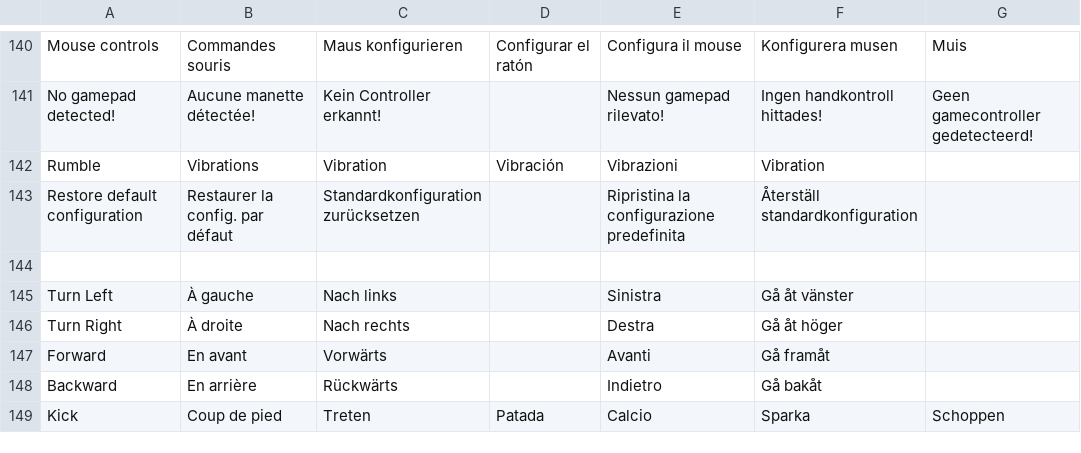
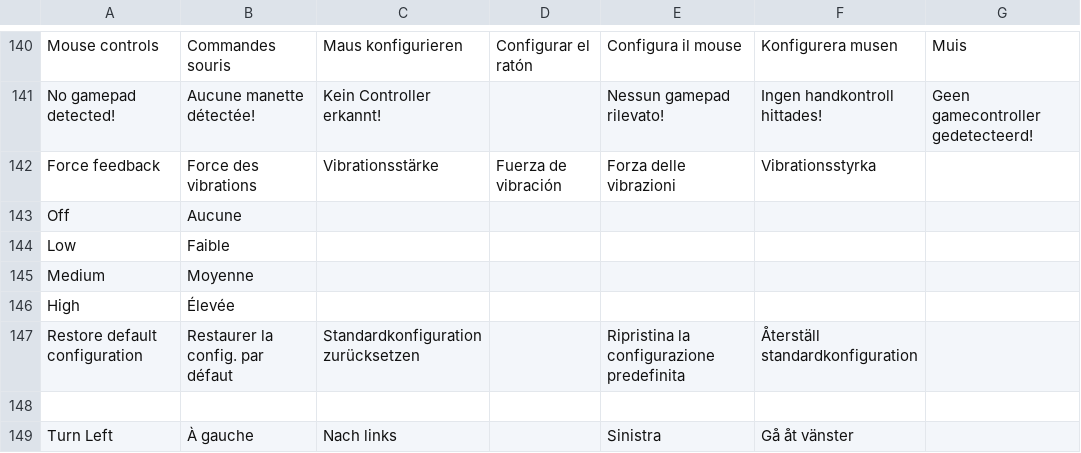
Before and after one commit to jorio/Bugdom2, a CSV file: Data/System/strings.csv, drawn as a sheet; only a part is shown, gaps mark what is left out; the shorter side is filled out with more unchanged rows.

Commit message:
Rumble strength setting

```diff
--- a/Data/System/strings.csv
+++ b/Data/System/strings.csv
@@ -433,3 +433,7 @@ Mouse controls,Commandes souris,Maus konfigurieren,Configurar el ratón,Configur
 No gamepad detected!,Aucune manette détectée!,Kein Controller erkannt!,,Nessun gamepad rilevato!,Ingen handkontroll hittades!,Geen gamecontroller gedetecteerd!
-Rumble,Vibrations,Vibration,Vibración,Vibrazioni,Vibration,
+Force feedback,Force des vibrations,Vibrationsstärke,Fuerza de vibración,Forza delle vibrazioni,Vibrationsstyrka,
+Off,Aucune
+Low,Faible
+Medium,Moyenne
+High,Élevée
 Restore default configuration,Restaurer la config. par défaut,Standardkonfiguration zurücksetzen,,Ripristina la configurazione predefinita,Återställ standardkonfiguration,
```
Also changed, not shown: 6 other files.
